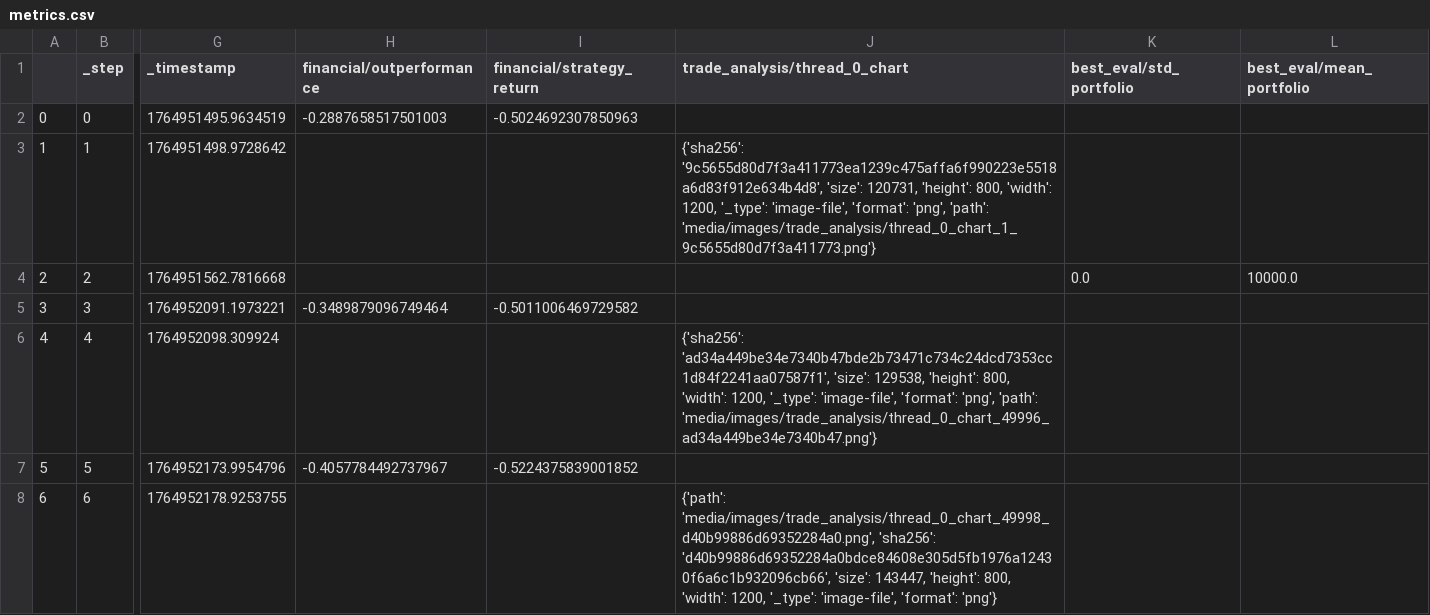
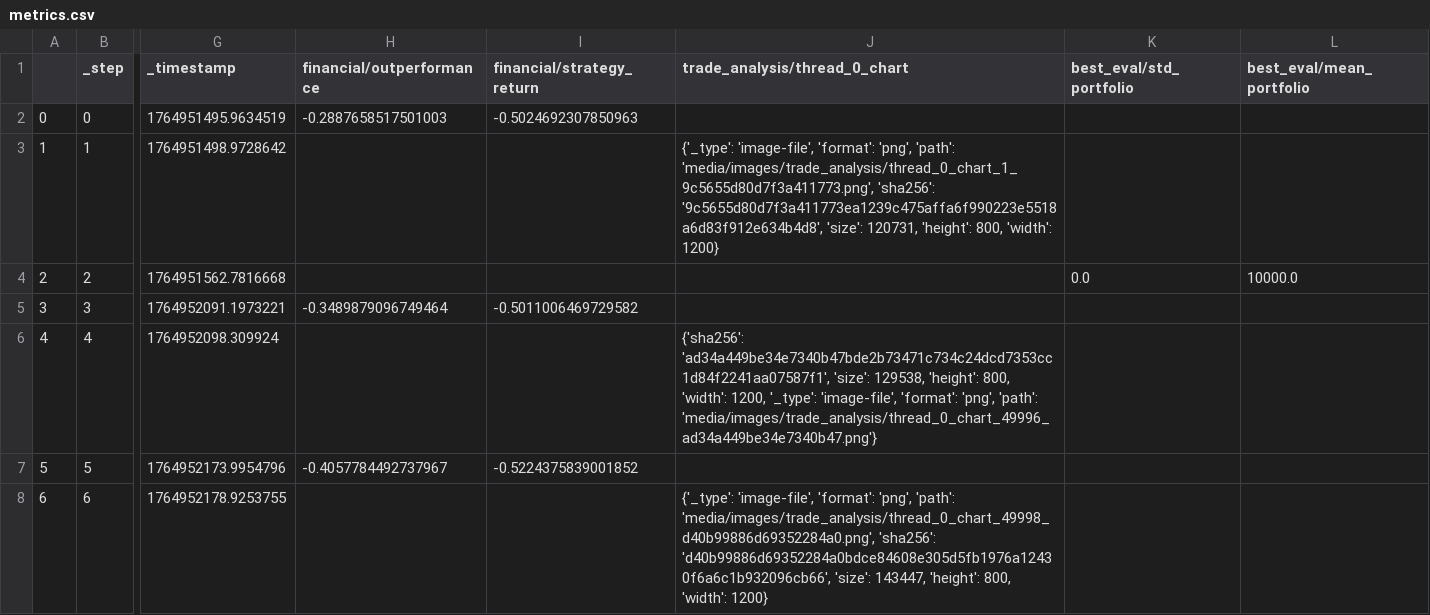
Before and after one commit to zhivko/ai-trading-bot-3, a CSV file: results/metrics.csv, drawn as a sheet; only a part is shown, gaps mark what is left out; the diff names each change by its address in the sheet, - before the commit and + after, or states it on an @@ line.

```diff
--- a/results/metrics.csv
+++ b/results/metrics.csv
-J3 (trade_analysis/thread_0_chart): {'sha256': '9c5655d80d7f3a411773ea1239c475affa6f990223e5518a6d83f912e634b4d8', 'size': 120731, 'height': 800, 'width': 1200, '_type': 'image-file', 'format': 'png', 'path': 'media/images/trade_analysis/thread_0_chart_1_9c5655d80d7f3a411773.png'}
+J3 (trade_analysis/thread_0_chart): {'_type': 'image-file', 'format': 'png', 'path': 'media/images/trade_analysis/thread_0_chart_1_9c5655d80d7f3a411773.png', 'sha256': '9c5655d80d7f3a411773ea1239c475affa6f990223e5518a6d83f912e634b4d8', 'size': 120731, 'height': 800, 'width': 1200}
-J8 (trade_analysis/thread_0_chart): {'path': 'media/images/trade_analysis/thread_0_chart_49998_d40b99886d69352284a0.png', 'sha256': 'd40b99886d69352284a0bdce84608e305d5fb1976a12430f6a6c1b932096cb66', 'size': 143447, 'height': 800, 'width': 1200, '_type': 'image-file', 'format': 'png'}
+J8 (trade_analysis/thread_0_chart): {'_type': 'image-file', 'format': 'png', 'path': 'media/images/trade_analysis/thread_0_chart_49998_d40b99886d69352284a0.png', 'sha256': 'd40b99886d69352284a0bdce84608e305d5fb1976a12430f6a6c1b932096cb66', 'size': 143447, 'height': 800, 'width': 1200}
```
Also changed, not shown: 1 other file.
